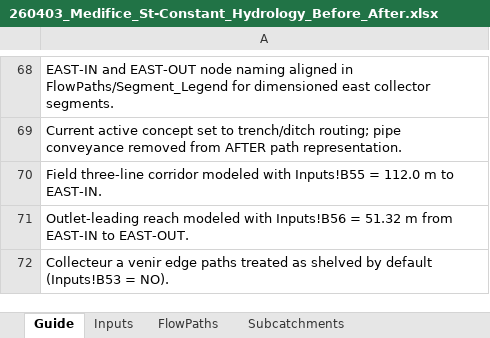
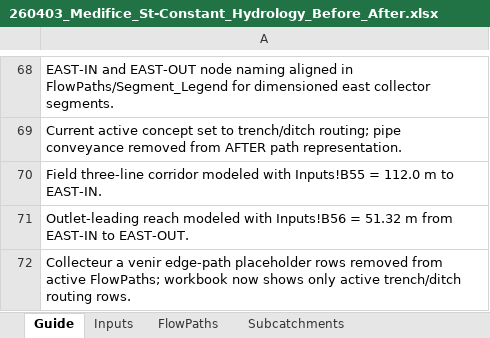
Before and after one commit to acon560-prog/idf-web-app, an Excel workbook: engineering/drainage-design/260403_Medifice_St-Constant_Hydrology_Before_After.xlsx, sheet Guide, drawn as a sheet; only a part is shown, gaps mark what is left out; values as stored, in another font and other column widths than the file's, no borders; the diff names each change by its address in the sheet, - before the commit and + after, or states it on an @@ line.

Commit message:
Sync workbook from commit 919a34a

```diff
--- a/engineering/drainage-design/260403_Medifice_St-Constant_Hydrology_Before_After.xlsx (sheet Guide)
+++ b/engineering/drainage-design/260403_Medifice_St-Constant_Hydrology_Before_After.xlsx (sheet Guide)
-A72: …a venir edge paths treated as shelved by default (Inputs!B53 = NO).
+A72: …a venir edge-path placeholder rows removed from active FlowPaths; workbook now shows only active trench/ditch routing rows.
```
Also changed, not shown: sheet FlowPaths.
